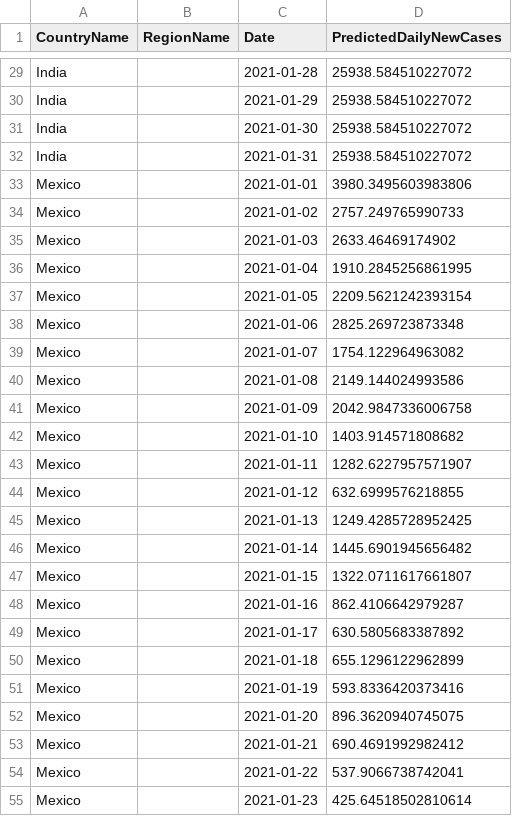
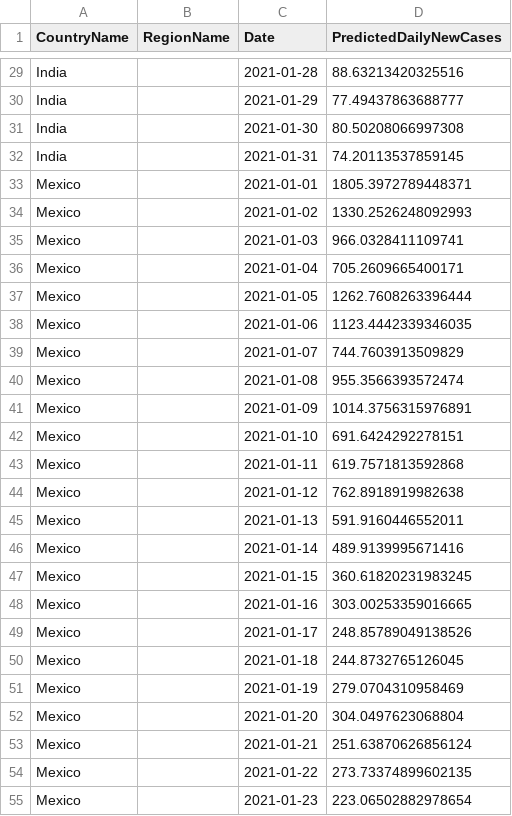
Before and after one commit to bradyneal/covid-xprize-comp, a CSV file: thin/work_lgbm/predictions/val_1_month_future.csv, drawn as a sheet; only a part is shown, gaps mark what is left out; the diff covers the shown part only; the diff names each change by its address in the sheet, - before the commit and + after, or states it on an @@ line.

```diff
--- a/thin/work_lgbm/predictions/val_1_month_future.csv
+++ b/thin/work_lgbm/predictions/val_1_month_future.csv
-D29 (PredictedDailyNewCases): 25938.584510227072
+D29 (PredictedDailyNewCases): 88.63213420325516
-D30 (PredictedDailyNewCases): 25938.584510227072
+D30 (PredictedDailyNewCases): 77.49437863688777
-D31 (PredictedDailyNewCases): 25938.584510227072
+D31 (PredictedDailyNewCases): 80.50208066997308
-D32 (PredictedDailyNewCases): 25938.584510227072
+D32 (PredictedDailyNewCases): 74.20113537859145
-D33 (PredictedDailyNewCases): 3980.3495603983806
+D33 (PredictedDailyNewCases): 1805.3972789448371
-D34 (PredictedDailyNewCases): 2757.249765990733
+D34 (PredictedDailyNewCases): 1330.2526248092993
-D35 (PredictedDailyNewCases): 2633.46469174902
+D35 (PredictedDailyNewCases): 966.0328411109741
-D36 (PredictedDailyNewCases): 1910.2845256861995
+D36 (PredictedDailyNewCases): 705.2609665400171
-D37 (PredictedDailyNewCases): 2209.5621242393154
+D37 (PredictedDailyNewCases): 1262.7608263396444
-D38 (PredictedDailyNewCases): 2825.269723873348
+D38 (PredictedDailyNewCases): 1123.4442339346035
-D39 (PredictedDailyNewCases): 1754.122964963082
+D39 (PredictedDailyNewCases): 744.7603913509829
-D40 (PredictedDailyNewCases): 2149.144024993586
+D40 (PredictedDailyNewCases): 955.3566393572474
-D41 (PredictedDailyNewCases): 2042.9847336006758
+D41 (PredictedDailyNewCases): 1014.3756315976891
-D42 (PredictedDailyNewCases): 1403.914571808682
+D42 (PredictedDailyNewCases): 691.6424292278151
-D43 (PredictedDailyNewCases): 1282.6227957571907
+D43 (PredictedDailyNewCases): 619.7571813592868
-D44 (PredictedDailyNewCases): 632.6999576218855
+D44 (PredictedDailyNewCases): 762.8918919982638
-D45 (PredictedDailyNewCases): 1249.4285728952425
+D45 (PredictedDailyNewCases): 591.9160446552011
-D46 (PredictedDailyNewCases): 1445.6901945656482
+D46 (PredictedDailyNewCases): 489.9139995671416
-D47 (PredictedDailyNewCases): 1322.0711617661807
+D47 (PredictedDailyNewCases): 360.61820231983245
-D48 (PredictedDailyNewCases): 862.4106642979287
+D48 (PredictedDailyNewCases): 303.00253359016665
-D49 (PredictedDailyNewCases): 630.5805683387892
+D49 (PredictedDailyNewCases): 248.85789049138526
-D50 (PredictedDailyNewCases): 655.1296122962899
+D50 (PredictedDailyNewCases): 244.8732765126045
-D51 (PredictedDailyNewCases): 593.8336420373416
+D51 (PredictedDailyNewCases): 279.0704310958469
-D52 (PredictedDailyNewCases): 896.3620940745075
+D52 (PredictedDailyNewCases): 304.0497623068804
-D53 (PredictedDailyNewCases): 690.4691992982412
+D53 (PredictedDailyNewCases): 251.63870626856124
-D54 (PredictedDailyNewCases): 537.9066738742041
+D54 (PredictedDailyNewCases): 273.73374899602135
-D55 (PredictedDailyNewCases): 425.64518502810614
+D55 (PredictedDailyNewCases): 223.06502882978654
```
Also changed, not shown: 35 edited cells elsewhere in this file, thin/work_lgbm/predictions/val_4_days.csv, 3 other files.
